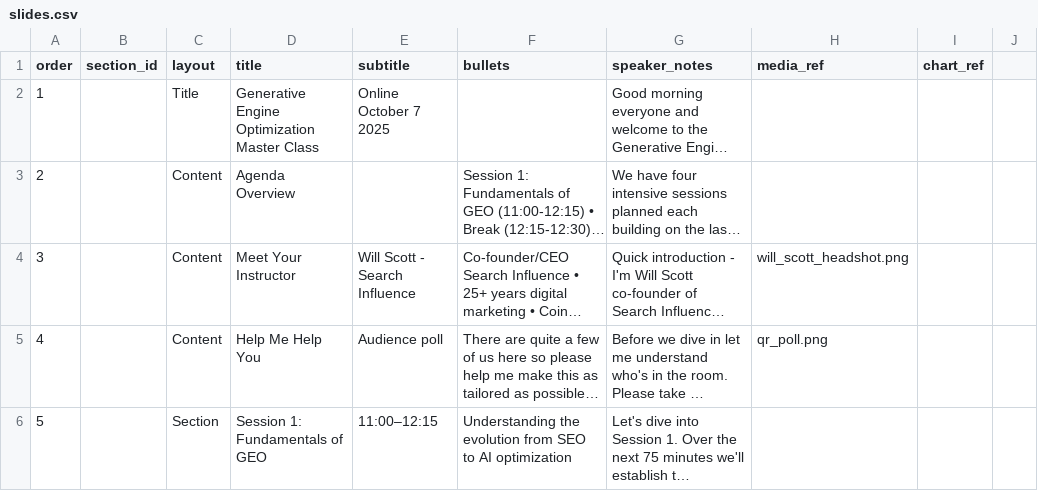
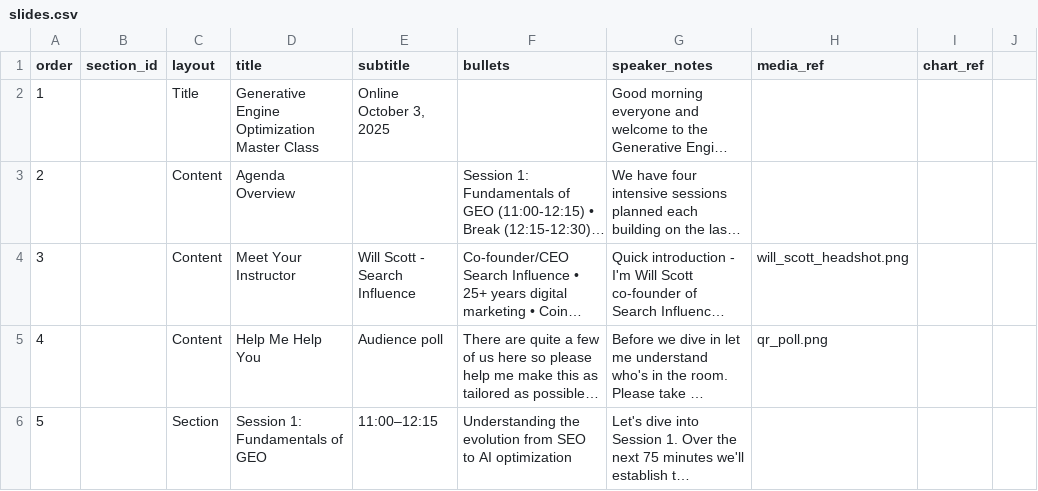
Before and after one commit to willscott-v2/smx-oct-slides, a CSV file: slides.csv, drawn as a sheet; only a part is shown; long unchanged cells end in …; the diff covers the shown part only; the diff names each change by its address in the sheet, - before the commit and + after, or states it on an @@ line.

```diff
--- a/slides.csv
+++ b/slides.csv
-E2 (subtitle): Online October 7 2025
+E2 (subtitle): Online October 3, 2025
```
Also changed, not shown: 4 edited cells elsewhere in this file, config.csv.
